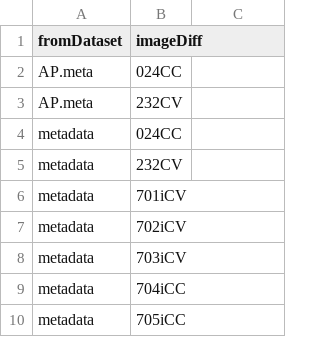
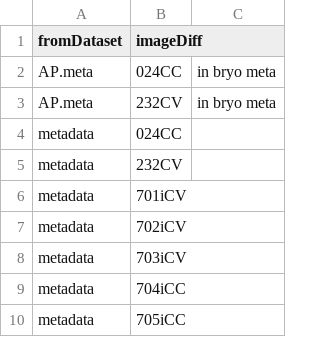
Before and after one commit to meghalithic/magnifica, a CSV file: Results/meta.errors.df.csv, drawn as a sheet; only a part is shown; the diff names each change by its address in the sheet, - before the commit and + after, or states it on an @@ line.

```diff
--- a/Results/meta.errors.df.csv
+++ b/Results/meta.errors.df.csv
-C2:C3: (empty)
+C2:C3: in bryo meta
```
Also changed, not shown: Data/Imaged Steginoporella magnifica specimens.csv, Results/AP.images.errors.df.csv, 2 other files.
